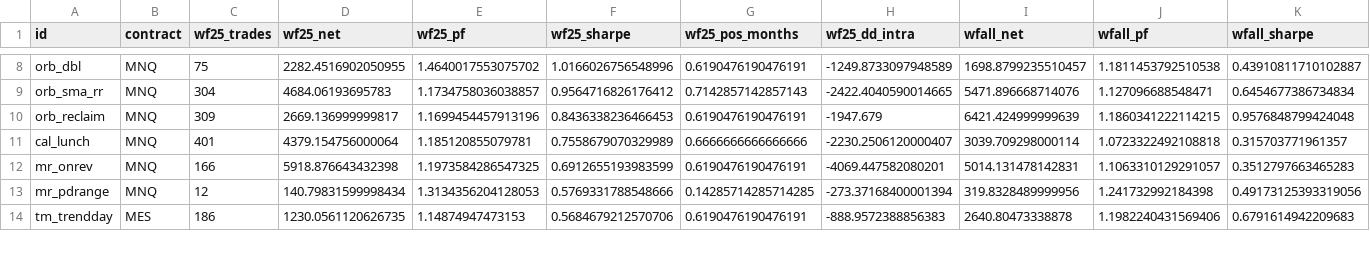
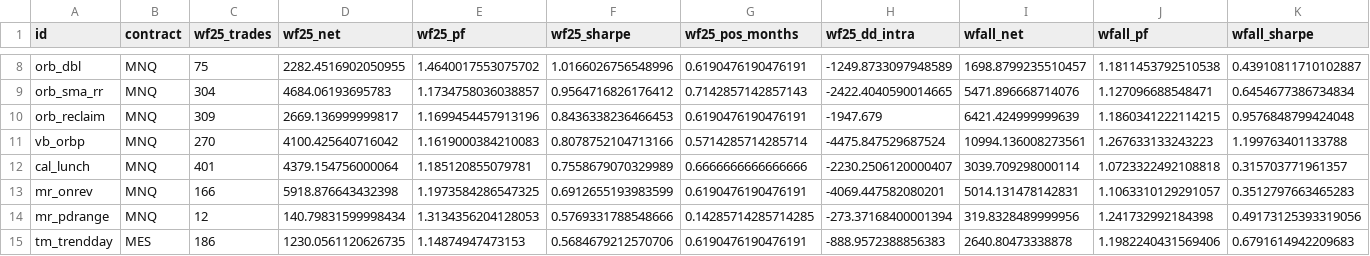
Before and after one commit to ethanlampson-create/claude-workspace, a CSV file: results/final_selection.csv, drawn as a sheet; only a part is shown, gaps mark what is left out; rows hold the shown columns only; the diff names each change by its address in the sheet, - before the commit and + after, or states it on an @@ line.

```diff
--- a/results/final_selection.csv
+++ b/results/final_selection.csv
+row 11: vb_orbp | MNQ | 270 | 4100.425640716042 | 1.1619000384210083 | 0.8078752104713166 | 0.5714285714285714 | -4475.847529687524 | 10994.136008273561 | 1.267633133243223 | 1.199763401133788
```
Also changed, not shown: 3 other files.
